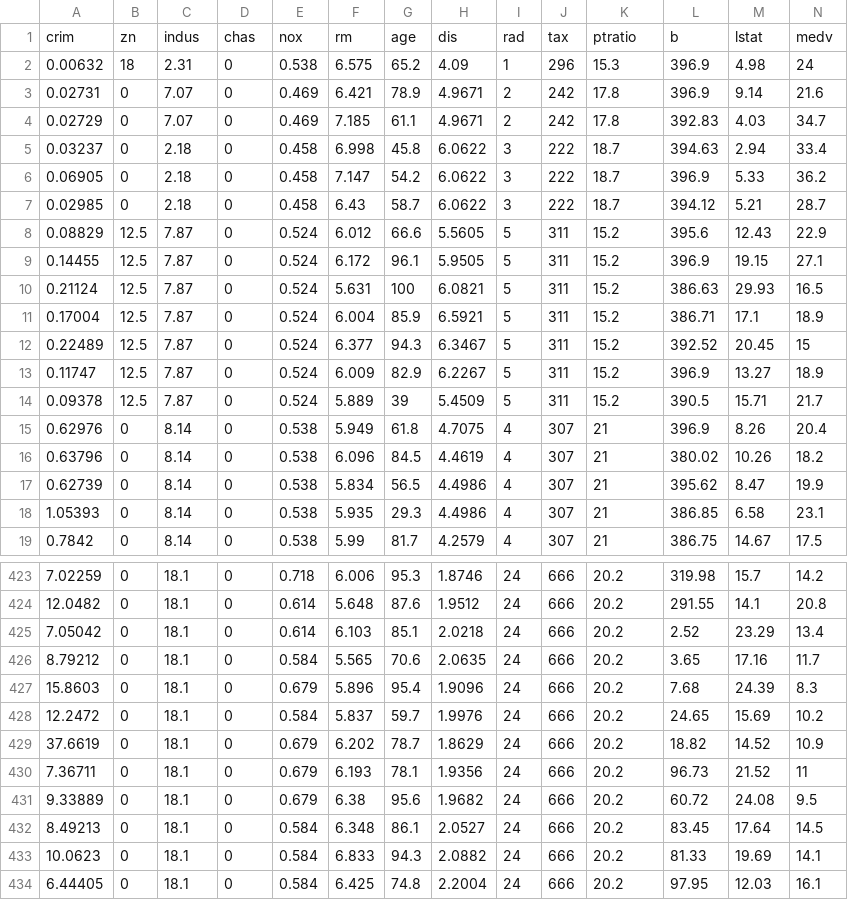
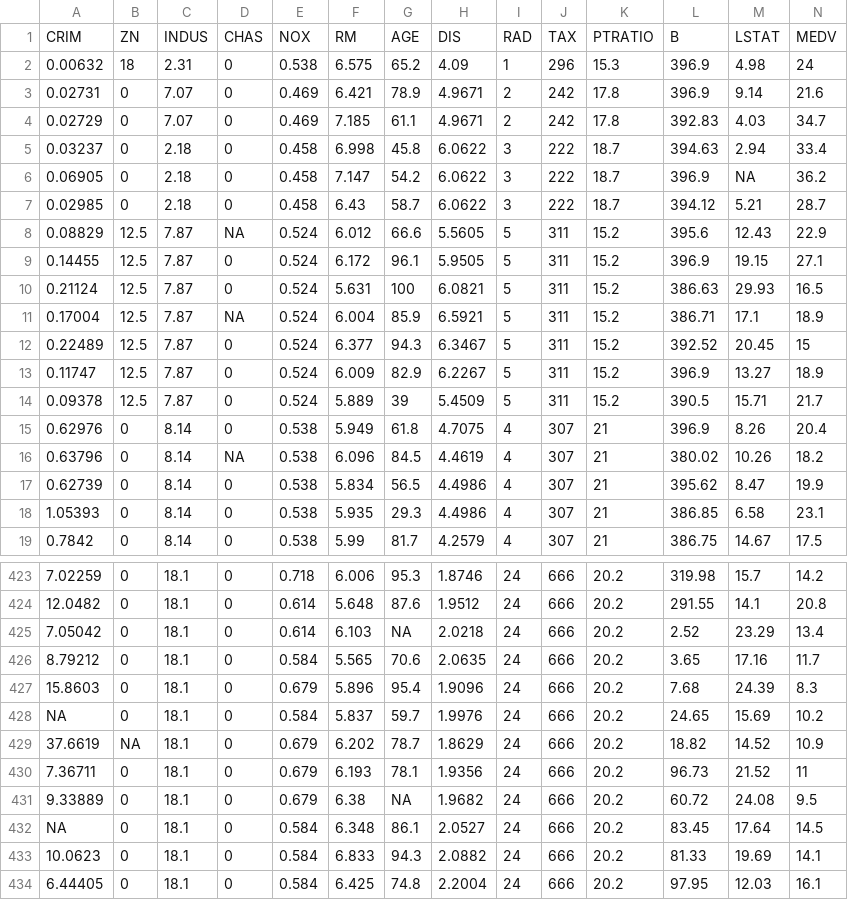
Before and after one commit to Sanchit028/Machine-Learning-from-scratch, a CSV file: 02. Multi-Variable Linear Regression/BostonHousing.csv, drawn as a sheet; only a part is shown, gaps mark what is left out; the diff covers the shown part only.

Commit message:
Updating Boston Housing Dataset

```diff
--- a/02. Multi-Variable Linear Regression/BostonHousing.csv
+++ b/02. Multi-Variable Linear Regression/BostonHousing.csv
@@ -1 +1 @@
-"crim","zn","indus","chas","nox","rm","age","dis","rad","tax","ptratio","b","lstat","medv"
+CRIM,ZN,INDUS,CHAS,NOX,RM,AGE,DIS,RAD,TAX,PTRATIO,B,LSTAT,MEDV
@@ -6 +6 @@
-0.06905,0,2.18,"0",0.458,7.147,54.2,6.0622,3,222,18.7,396.9,5.33,36.2
+0.06905,0,2.18,0,0.458,7.147,54.2,6.0622,3,222,18.7,396.9,NA,36.2
@@ -8 +8 @@
-0.08829,12.5,7.87,"0",0.524,6.012,66.6,5.5605,5,311,15.2,395.6,12.43,22.9
+0.08829,12.5,7.87,NA,0.524,6.012,66.6,5.5605,5,311,15.2,395.6,12.43,22.9
@@ -11 +11 @@
-0.17004,12.5,7.87,"0",0.524,6.004,85.9,6.5921,5,311,15.2,386.71,17.1,18.9
+0.17004,12.5,7.87,NA,0.524,6.004,85.9,6.5921,5,311,15.2,386.71,17.1,18.9
@@ -16 +16 @@
-0.63796,0,8.14,"0",0.538,6.096,84.5,4.4619,4,307,21,380.02,10.26,18.2
+0.63796,0,8.14,NA,0.538,6.096,84.5,4.4619,4,307,21,380.02,10.26,18.2
@@ -425 +425 @@
-7.05042,0,18.1,"0",0.614,6.103,85.1,2.0218,24,666,20.2,2.52,23.29,13.4
+7.05042,0,18.1,0,0.614,6.103,NA,2.0218,24,666,20.2,2.52,23.29,13.4
@@ -428,2 +428,2 @@
-12.2472,0,18.1,"0",0.584,5.837,59.7,1.9976,24,666,20.2,24.65,15.69,10.2
-37.6619,0,18.1,"0",0.679,6.202,78.7,1.8629,24,666,20.2,18.82,14.52,10.9
+NA,0,18.1,0,0.584,5.837,59.7,1.9976,24,666,20.2,24.65,15.69,10.2
+37.6619,NA,18.1,0,0.679,6.202,78.7,1.8629,24,666,20.2,18.82,14.52,10.9
@@ -431,2 +431,2 @@
-9.33889,0,18.1,"0",0.679,6.38,95.6,1.9682,24,666,20.2,60.72,24.08,9.5
-8.49213,0,18.1,"0",0.584,6.348,86.1,2.0527,24,666,20.2,83.45,17.64,14.5
+9.33889,0,18.1,0,0.679,6.38,NA,1.9682,24,666,20.2,60.72,24.08,9.5
+NA,0,18.1,0,0.584,6.348,86.1,2.0527,24,666,20.2,83.45,17.64,14.5
```
Also changed, not shown: 111 edited cells elsewhere in this file.
